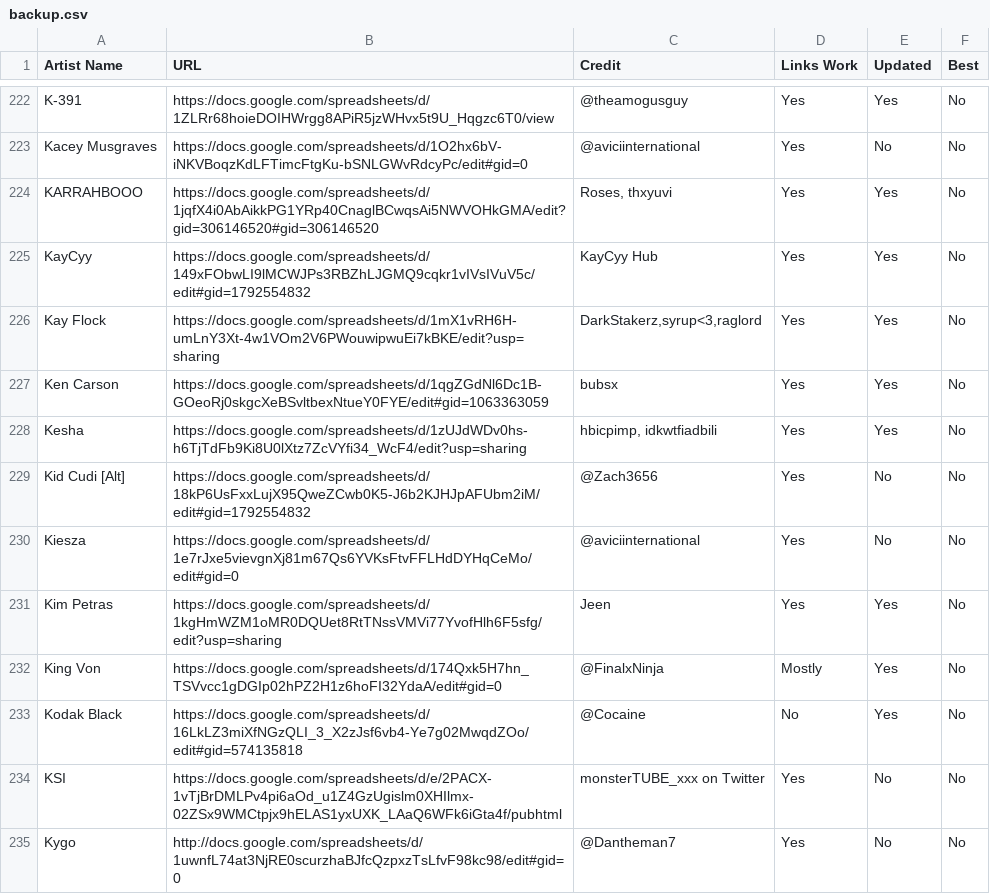
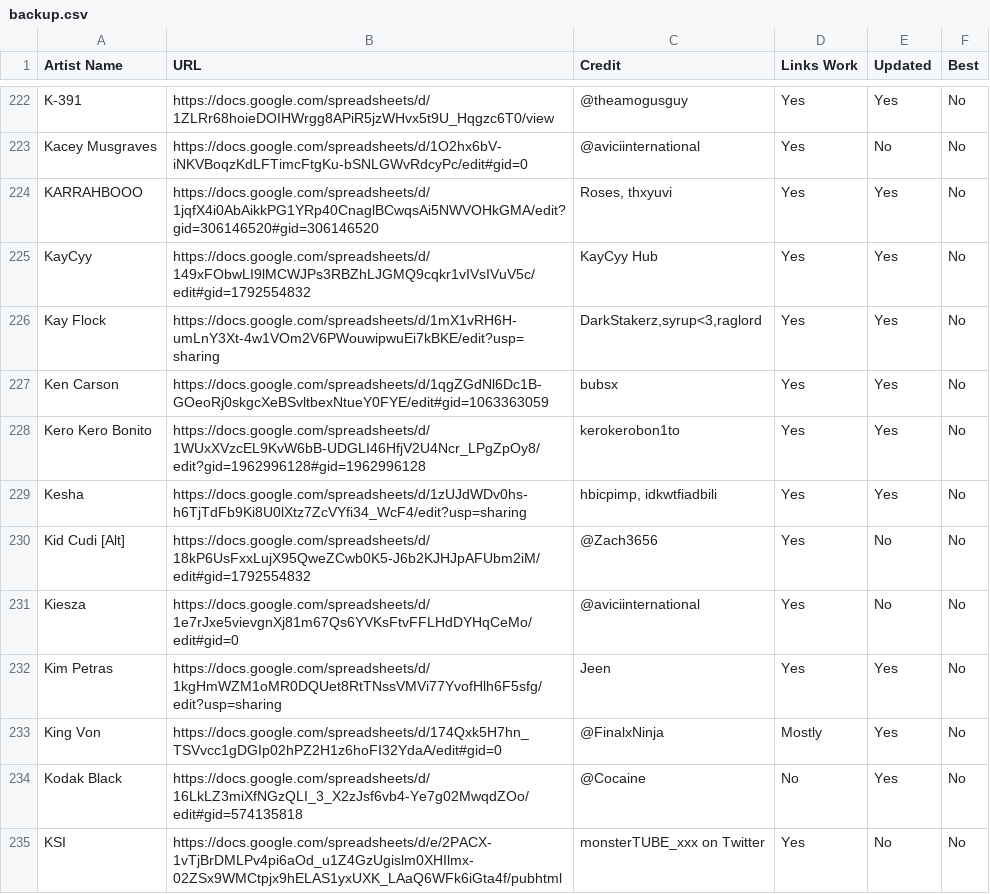
Before and after one commit to ArtistGrid/artistgrid, a CSV file: public/backup.csv, drawn as a sheet; only a part is shown, gaps mark what is left out; the shorter side is filled out with more unchanged rows; the diff names each change by its address in the sheet, - before the commit and + after, or states it on an @@ line.

Commit message:
Add Kero Kero Bonito

```diff
--- a/public/backup.csv
+++ b/public/backup.csv
+row 228: Kero Kero Bonito | https://docs.google.com/spreadsheets/d/1WUxXVzcEL9KvW6bB-UDGLI46HfjV2U4Ncr_LPgZpOy8/edit?gid=1962996128#gid=1962996128 | kerokerobon1to | Yes | Yes | No
```
